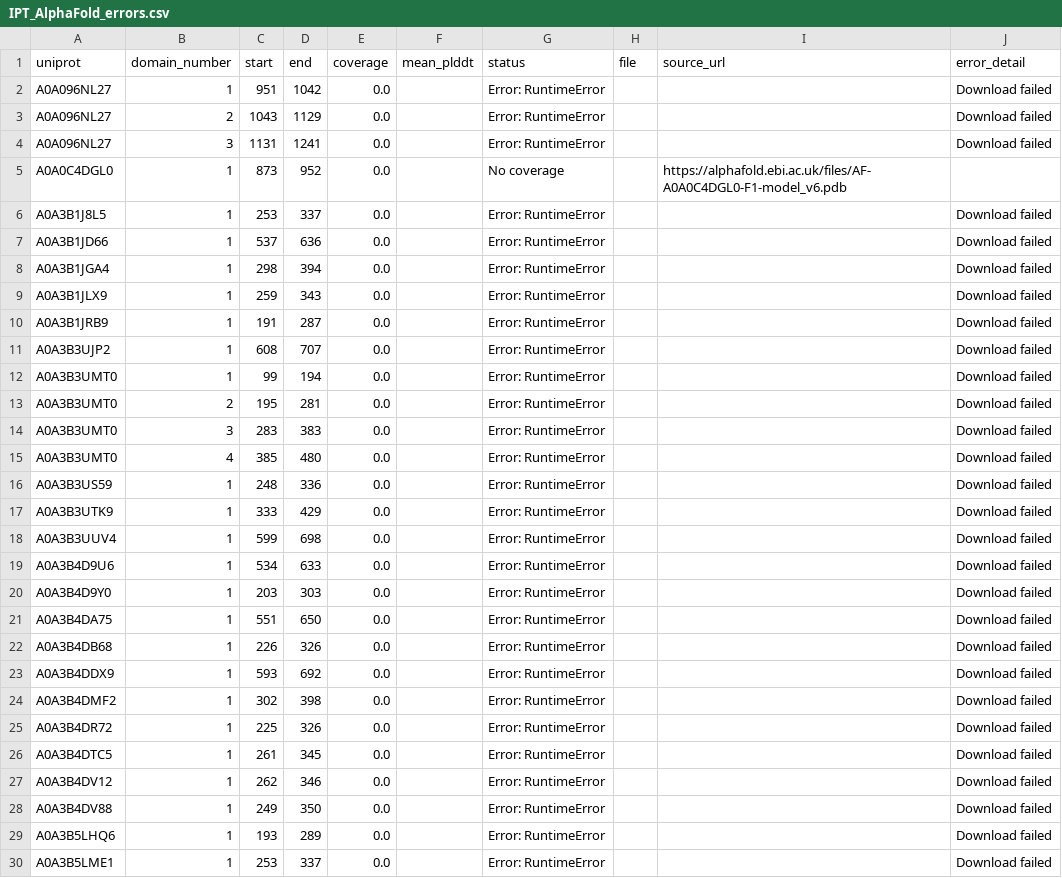
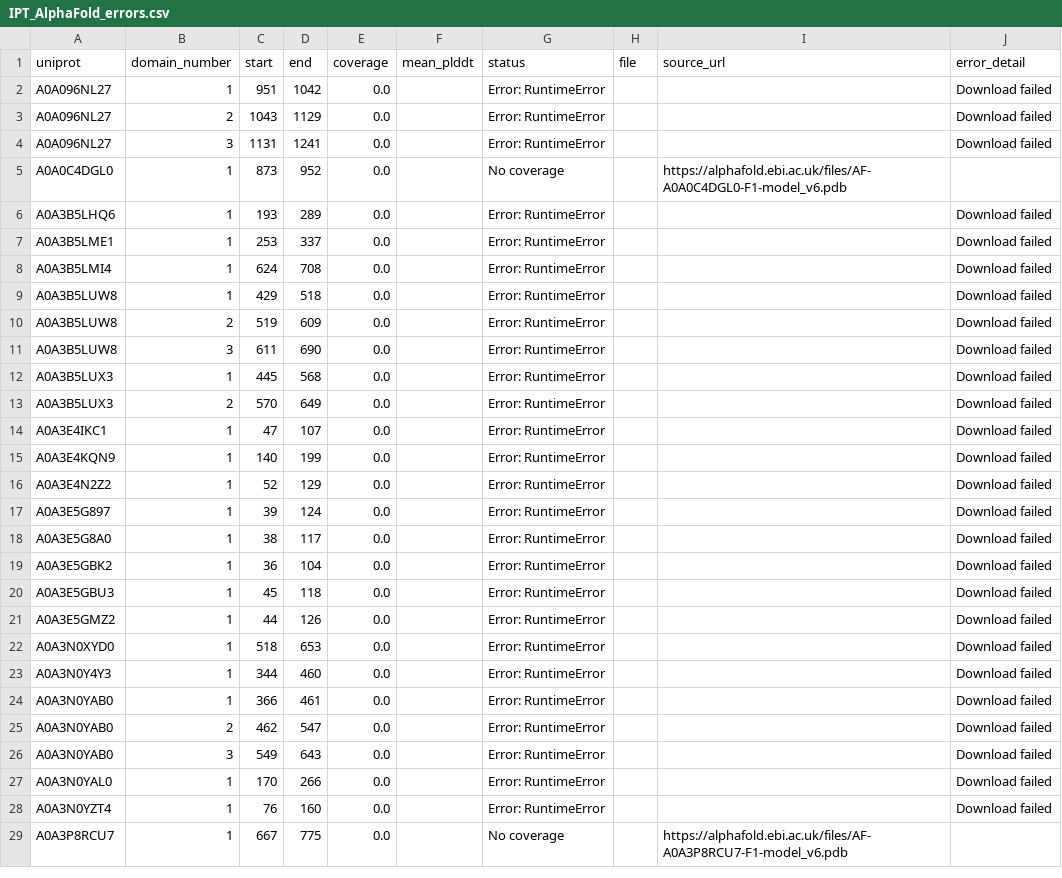
Before and after one commit to NephVar/IPT, a CSV file: metadata/IPT_AlphaFold_errors.csv, drawn as a sheet; only a part is shown; the shorter side is filled out with more unchanged rows; the diff names each change by its address in the sheet, - before the commit and + after, or states it on an @@ line.

```diff
--- a/metadata/IPT_AlphaFold_errors.csv
+++ b/metadata/IPT_AlphaFold_errors.csv
-row 6: A0A3B1J8L5 | 1 | 253 | 337 | 0.0 |  | Error: RuntimeError |  |  | Download failed
-row 7: A0A3B1JD66 | 1 | 537 | 636 | 0.0 |  | Error: RuntimeError |  |  | Download failed
-row 8: A0A3B1JGA4 | 1 | 298 | 394 | 0.0 |  | Error: RuntimeError |  |  | Download failed
-row 9: A0A3B1JLX9 | 1 | 259 | 343 | 0.0 |  | Error: RuntimeError |  |  | Download failed
-row 10: A0A3B1JRB9 | 1 | 191 | 287 | 0.0 |  | Error: RuntimeError |  |  | Download failed
-row 11: A0A3B3UJP2 | 1 | 608 | 707 | 0.0 |  | Error: RuntimeError |  |  | Download failed
-row 12: A0A3B3UMT0 | 1 | 99 | 194 | 0.0 |  | Error: RuntimeError |  |  | Download failed
-row 13: A0A3B3UMT0 | 2 | 195 | 281 | 0.0 |  | Error: RuntimeError |  |  | Download failed
-row 14: A0A3B3UMT0 | 3 | 283 | 383 | 0.0 |  | Error: RuntimeError |  |  | Download failed
-row 15: A0A3B3UMT0 | 4 | 385 | 480 | 0.0 |  | Error: RuntimeError |  |  | Download failed
-row 16: A0A3B3US59 | 1 | 248 | 336 | 0.0 |  | Error: RuntimeError |  |  | Download failed
-row 17: A0A3B3UTK9 | 1 | 333 | 429 | 0.0 |  | Error: RuntimeError |  |  | Download failed
-row 18: A0A3B3UUV4 | 1 | 599 | 698 | 0.0 |  | Error: RuntimeError |  |  | Download failed
-row 19: A0A3B4D9U6 | 1 | 534 | 633 | 0.0 |  | Error: RuntimeError |  |  | Download failed
-row 20: A0A3B4D9Y0 | 1 | 203 | 303 | 0.0 |  | Error: RuntimeError |  |  | Download failed
-row 21: A0A3B4DA75 | 1 | 551 | 650 | 0.0 |  | Error: RuntimeError |  |  | Download failed
-row 22: A0A3B4DB68 | 1 | 226 | 326 | 0.0 |  | Error: RuntimeError |  |  | Download failed
-row 23: A0A3B4DDX9 | 1 | 593 | 692 | 0.0 |  | Error: RuntimeError |  |  | Download failed
-row 24: A0A3B4DMF2 | 1 | 302 | 398 | 0.0 |  | Error: RuntimeError |  |  | Download failed
-row 25: A0A3B4DR72 | 1 | 225 | 326 | 0.0 |  | Error: RuntimeError |  |  | Download failed
-row 26: A0A3B4DTC5 | 1 | 261 | 345 | 0.0 |  | Error: RuntimeError |  |  | Download failed
-row 27: A0A3B4DV12 | 1 | 262 | 346 | 0.0 |  | Error: RuntimeError |  |  | Download failed
-row 28: A0A3B4DV88 | 1 | 249 | 350 | 0.0 |  | Error: RuntimeError |  |  | Download failed
```
Also changed, not shown: metadata/IPT_AlphaFold_recovery_attempts.csv, 25 other files.
